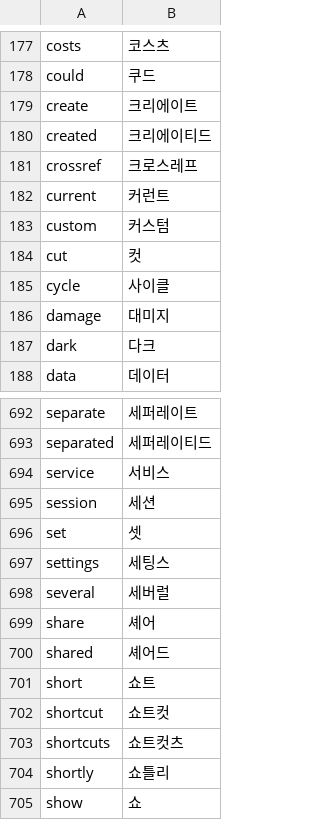
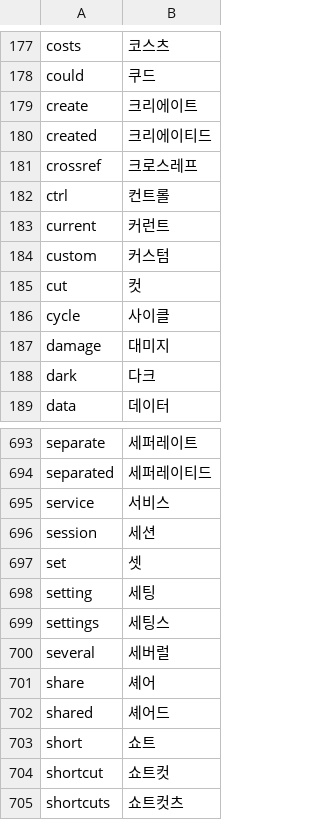
Before and after one commit to x-or-b/Owelk, a TSV file: tools/hangul_words.tsv, drawn as a sheet; only a part is shown, gaps mark what is left out; the shorter side is filled out with more unchanged rows.

```diff
--- a/tools/hangul_words.tsv
+++ b/tools/hangul_words.tsv
@@ -181,2 +181,3 @@ created	크리에이티드
 crossref	크로스레프
+ctrl	컨트롤
 current	커런트
@@ -696,2 +697,3 @@ session	세션
 set	셋
+setting	세팅
 settings	세팅스
```
Also changed, not shown: 6 other files.
